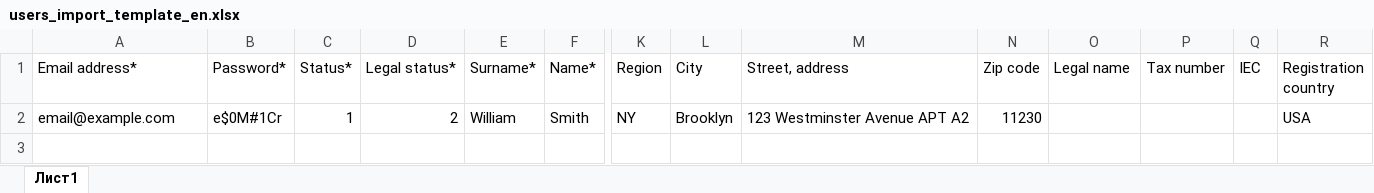
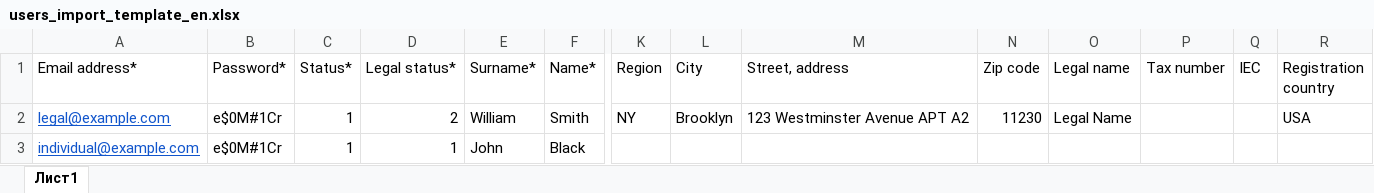
Before and after one commit to Navixy/navixy-admin-panel, an Excel workbook: app/resources/users_import_template_en.xlsx, sheet Лист1, drawn as a sheet; only a part is shown, gaps mark what is left out; values as stored, in another font and other column widths than the file's, no borders; charts and pictures and table styles not drawn; rows hold the shown columns only; the diff names each change by its address in the sheet, - before the commit and + after, or states it on an @@ line.

Commit message:
FR-6871: upload new xlsx files

```diff
--- a/app/resources/users_import_template_en.xlsx (sheet Лист1)
+++ b/app/resources/users_import_template_en.xlsx (sheet Лист1)
-A2 (Email address*): email@example.com
+A2 (Email address*): legal@example.com
@@ A2 underline: off → on, text colour: black → #1155CC @@
-O2 (Legal name): (empty)
+O2 (Legal name): Legal Name
+row 3: individual@example.com | e$0M#1Cr | 1 | 1 | John | Black
```
Also changed, not shown: charts or pictures, app/resources/users_import_template_ru.xlsx.
